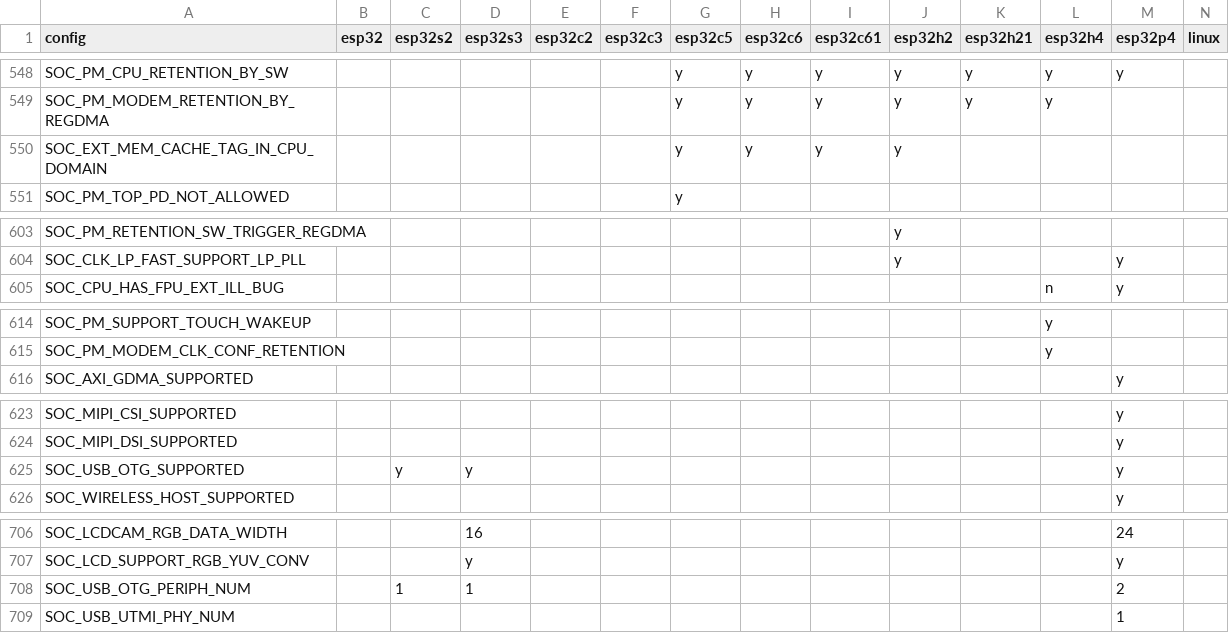
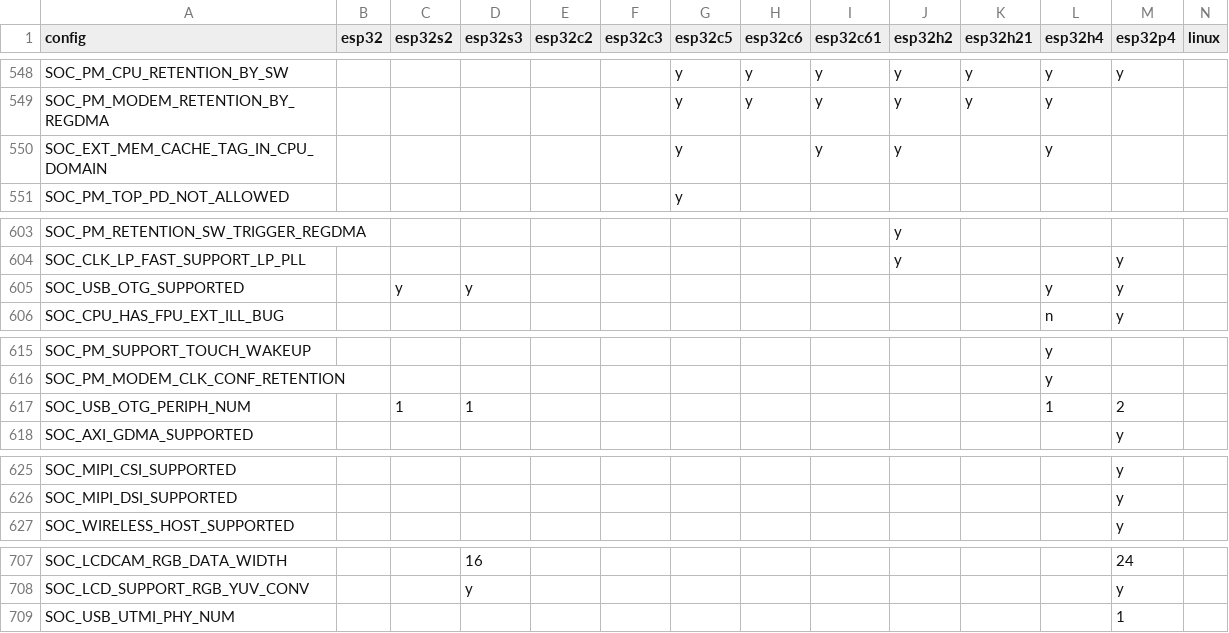
Before and after one commit to tanakamasayuki/ESP-IDF-SoC-Check, a CSV file: soc.csv, drawn as a sheet; only a part is shown, gaps mark what is left out.

```diff
--- a/soc.csv
+++ b/soc.csv
@@ -549,3 +549,3 @@ SOC_PM_CPU_RETENTION_BY_SW						y	y	y	y	y	y	y
 SOC_PM_MODEM_RETENTION_BY_REGDMA						y	y	y	y	y	y			
-SOC_EXT_MEM_CACHE_TAG_IN_CPU_DOMAIN						y	y	y	y					
+SOC_EXT_MEM_CACHE_TAG_IN_CPU_DOMAIN						y		y	y		y			
 SOC_PM_TOP_PD_NOT_ALLOWED						y								
@@ -604,2 +604,3 @@ SOC_PM_RETENTION_SW_TRIGGER_REGDMA									y
 SOC_CLK_LP_FAST_SUPPORT_LP_PLL									y			y		
+SOC_USB_OTG_SUPPORTED		y	y								y	y		
 SOC_CPU_HAS_FPU_EXT_ILL_BUG											n	y		
@@ -615,2 +616,3 @@ SOC_PM_SUPPORT_TOUCH_WAKEUP											y
 SOC_PM_MODEM_CLK_CONF_RETENTION											y			
+SOC_USB_OTG_PERIPH_NUM		1	1								1	2		
 SOC_AXI_GDMA_SUPPORTED												y		
@@ -624,3 +626,2 @@ SOC_MIPI_CSI_SUPPORTED												y
 SOC_MIPI_DSI_SUPPORTED												y		
-SOC_USB_OTG_SUPPORTED		y	y									y		
 SOC_WIRELESS_HOST_SUPPORTED												y		
@@ -707,3 +708,2 @@ SOC_LCDCAM_RGB_DATA_WIDTH			16									24
 SOC_LCD_SUPPORT_RGB_YUV_CONV			y									y		
-SOC_USB_OTG_PERIPH_NUM		1	1									2		
 SOC_USB_UTMI_PHY_NUM												1		
```
Also changed, not shown: 1 other file.
